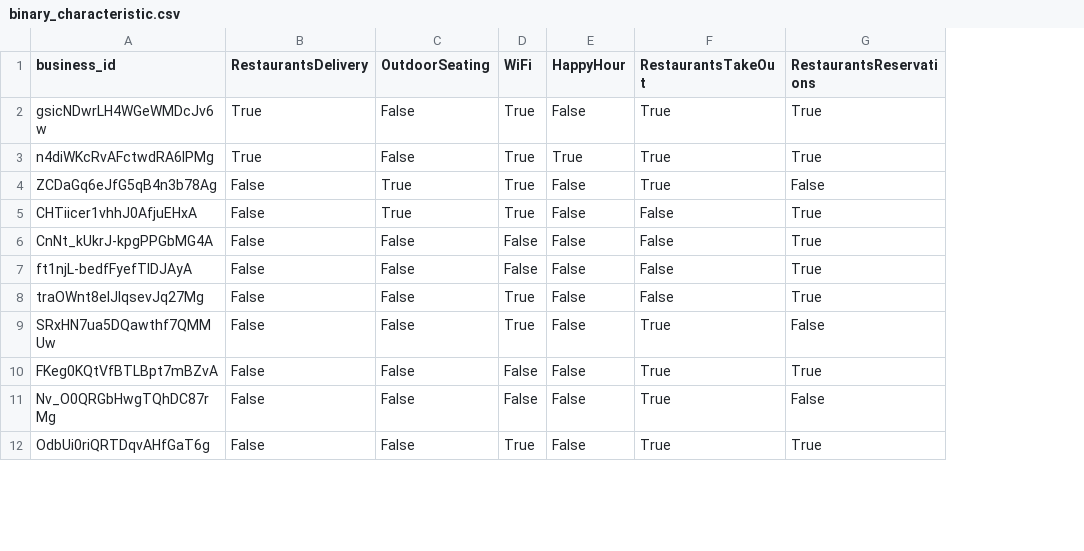
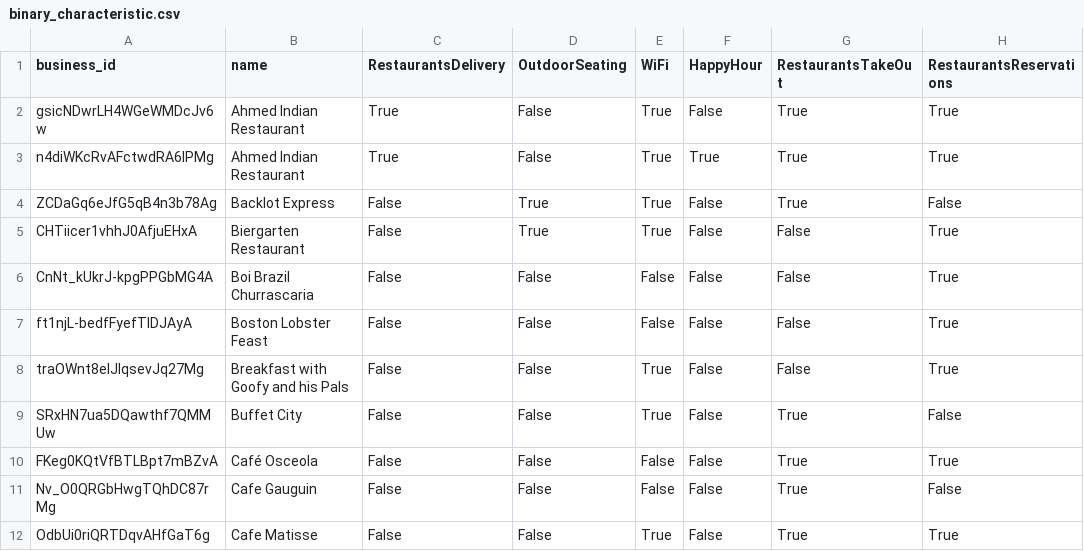
Before and after one commit to duckmoll/data_host, a CSV file: binary_characteristic.csv, drawn as a sheet; only a part is shown; the diff names each change by its address in the sheet, - before the commit and + after, or states it on an @@ line.

Commit message:
boxplot 1

```diff
--- a/binary_characteristic.csv
+++ b/binary_characteristic.csv
+column B (name), rows 2-12: Ahmed Indian Restaurant | Ahmed Indian Restaurant | Backlot Express | Biergarten Restaurant | Boi Brazil Churrascaria | Boston Lobster Feast | Breakfast with Goofy and his Pals | Buffet City | Café Osceola | Cafe Gauguin | Cafe Matisse
```
